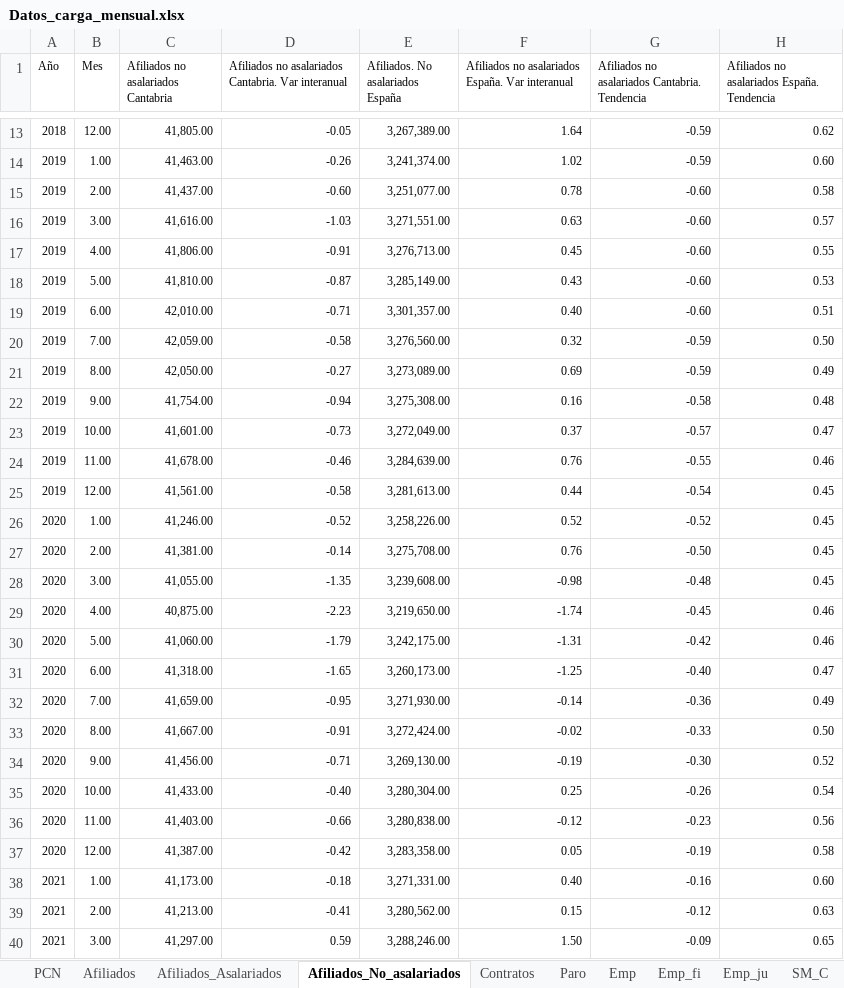
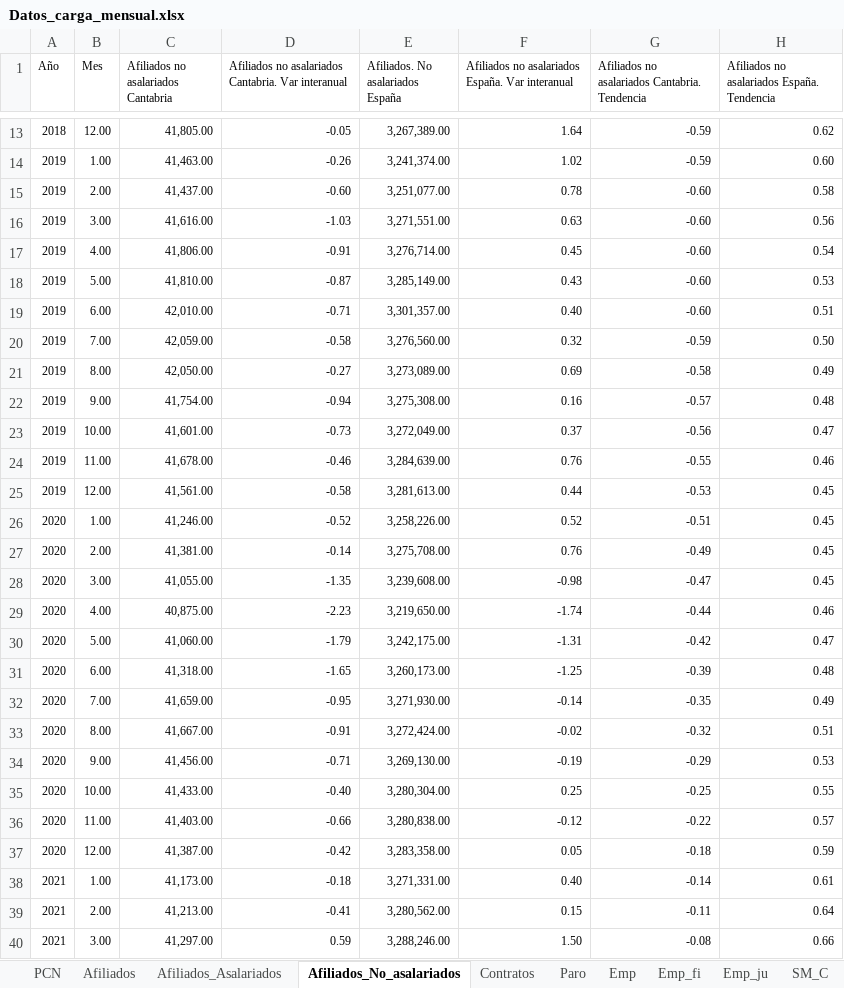
Before and after one commit to icane/economic-indicators, an Excel workbook: etl/data/input/Datos_carga_mensual.xlsx, sheet Afiliados_No_asalariados, drawn as a sheet; only a part is shown, gaps mark what is left out; values as stored, in another font and other column widths than the file's, no borders; the diff covers the shown part only; the diff names each change by its address in the sheet, - before the commit and + after, or states it on an @@ line.

```diff
--- a/etl/data/input/Datos_carga_mensual.xlsx (sheet Afiliados_No_asalariados)
+++ b/etl/data/input/Datos_carga_mensual.xlsx (sheet Afiliados_No_asalariados)
-H16: 0.57
+H16: 0.56
-E17 (Afiliados. No asalariados España): 3,276,713.00
+E17 (Afiliados. No asalariados España): 3,276,714.00
-H17: 0.55
+H17: 0.54
-G21: -0.59
+G21: -0.58
-G22: -0.58
+G22: -0.57
-G23: -0.57
+G23: -0.56
-G25: -0.54
+G25: -0.53
-G26: -0.52
+G26: -0.51
-G27: -0.50
+G27: -0.49
-G28: -0.48
+G28: -0.47
-G29: -0.45
+G29: -0.44
-H30: 0.46
+H30: 0.47
-G31: -0.40
+G31: -0.39
-H31: 0.47
+H31: 0.48
-G32: -0.36
+G32: -0.35
-G33: -0.33
+G33: -0.32
-H33: 0.50
+H33: 0.51
-G34: -0.30
+G34: -0.29
-H34: 0.52
+H34: 0.53
-G35: -0.26
+G35: -0.25
-H35: 0.54
+H35: 0.55
-G36: -0.23
+G36: -0.22
-H36: 0.56
+H36: 0.57
-G37: -0.19
+G37: -0.18
-H37: 0.58
+H37: 0.59
-G38: -0.16
+G38: -0.14
-H38: 0.60
+H38: 0.61
-G39: -0.12
+G39: -0.11
-H39: 0.63
+H39: 0.64
-G40: -0.09
+G40: -0.08
-H40: 0.65
+H40: 0.66
```
Also changed, not shown: 2 added rows, 1 removed row and 103 edited cells elsewhere in this sheet, sheet EOAT, sheet Afiliados_Asalariados, sheet IPI, sheet ECI, sheet Paro, sheet Afiliados, formulas that keep their value, etl/data/input/Datos_carga_trimestral.xlsx, 16 other files.
